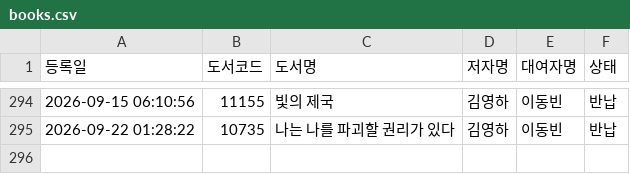
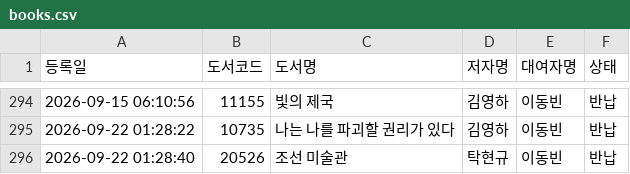
Before and after one commit to rlatjdfkr7979-ctrl/BookServer, a CSV file: books.csv, drawn as a sheet; only a part is shown, gaps mark what is left out.

Commit message:
Append new loan record to books.csv

```diff
--- a/books.csv
+++ b/books.csv
@@ -295 +295,2 @@
 "2026-09-22 01:28:22","10735","나는 나를 파괴할 권리가 있다","김영하","이동빈","반납"
+"2026-09-22 01:28:40","20526","조선 미술관","탁현규","이동빈","반납"
```
